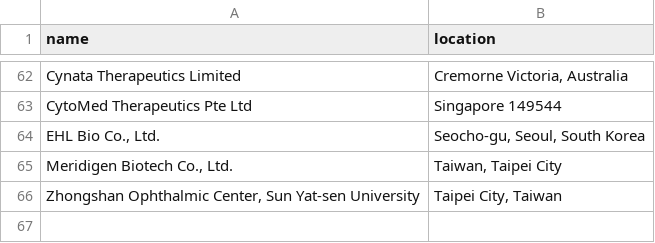
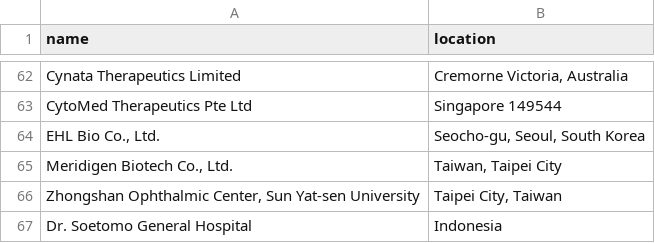
Before and after one commit to jesnyder/scraped_guts, a CSV file: admin/addresses_defined.csv, drawn as a sheet; only a part is shown, gaps mark what is left out.

Commit message:
geolocated

```diff
--- a/admin/addresses_defined.csv
+++ b/admin/addresses_defined.csv
@@ -66 +66,2 @@ Meridigen Biotech Co., Ltd.| Taiwan, Taipei City
 Zhongshan Ophthalmic Center, Sun Yat-sen University| Taipei City, Taiwan
+Dr. Soetomo General Hospital| Indonesia
```
